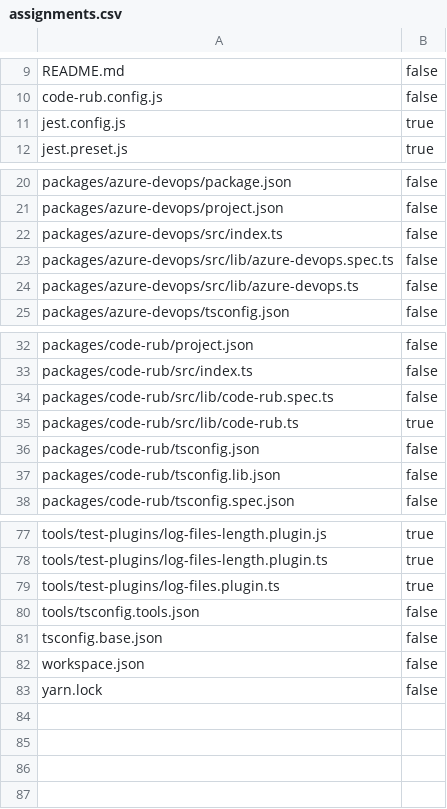
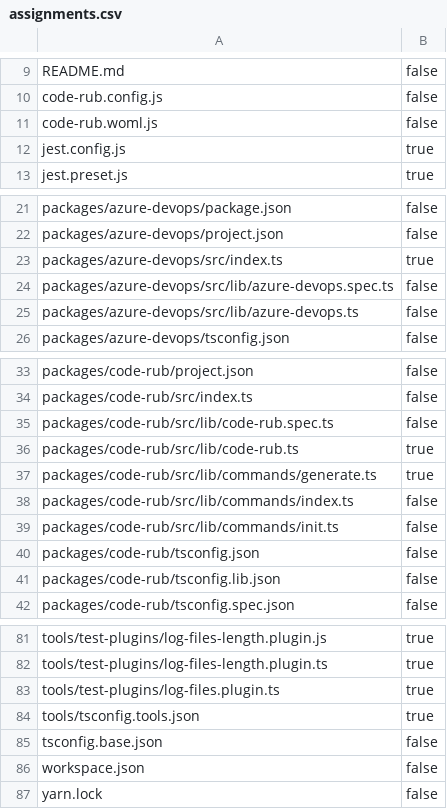
Before and after one commit to AgentEnder/code-rub, a CSV file: .code-rub/assignments.csv, drawn as a sheet; only a part is shown, gaps mark what is left out.

Commit message:
feat(CLI): call into core for generating assignments

```diff
--- a/.code-rub/assignments.csv
+++ b/.code-rub/assignments.csv
@@ -10,2 +10,3 @@ README.md,false
 code-rub.config.js,false
+code-rub.woml.js,false
 jest.config.js,true
@@ -21,3 +22,3 @@ packages/azure-devops/package.json,false
 packages/azure-devops/project.json,false
-packages/azure-devops/src/index.ts,false
+packages/azure-devops/src/index.ts,true
 packages/azure-devops/src/lib/azure-devops.spec.ts,false
@@ -35,2 +36,5 @@ packages/code-rub/src/lib/code-rub.spec.ts,false
 packages/code-rub/src/lib/code-rub.ts,true
+packages/code-rub/src/lib/commands/generate.ts,true
+packages/code-rub/src/lib/commands/index.ts,false
+packages/code-rub/src/lib/commands/init.ts,false
 packages/code-rub/tsconfig.json,false
@@ -79,3 +83,3 @@ tools/test-plugins/log-files-length.plugin.ts,true
 tools/test-plugins/log-files.plugin.ts,true
-tools/tsconfig.tools.json,false
+tools/tsconfig.tools.json,true
 tsconfig.base.json,false
```
Also changed, not shown: 3 other files.
